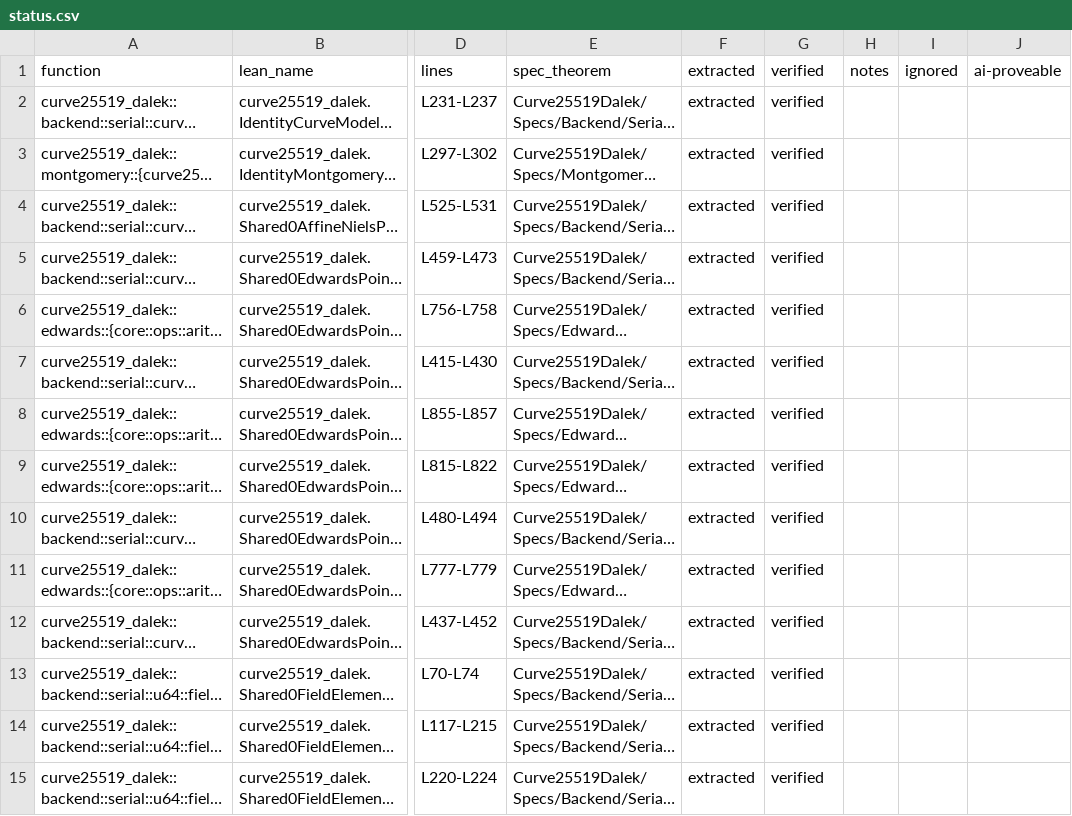
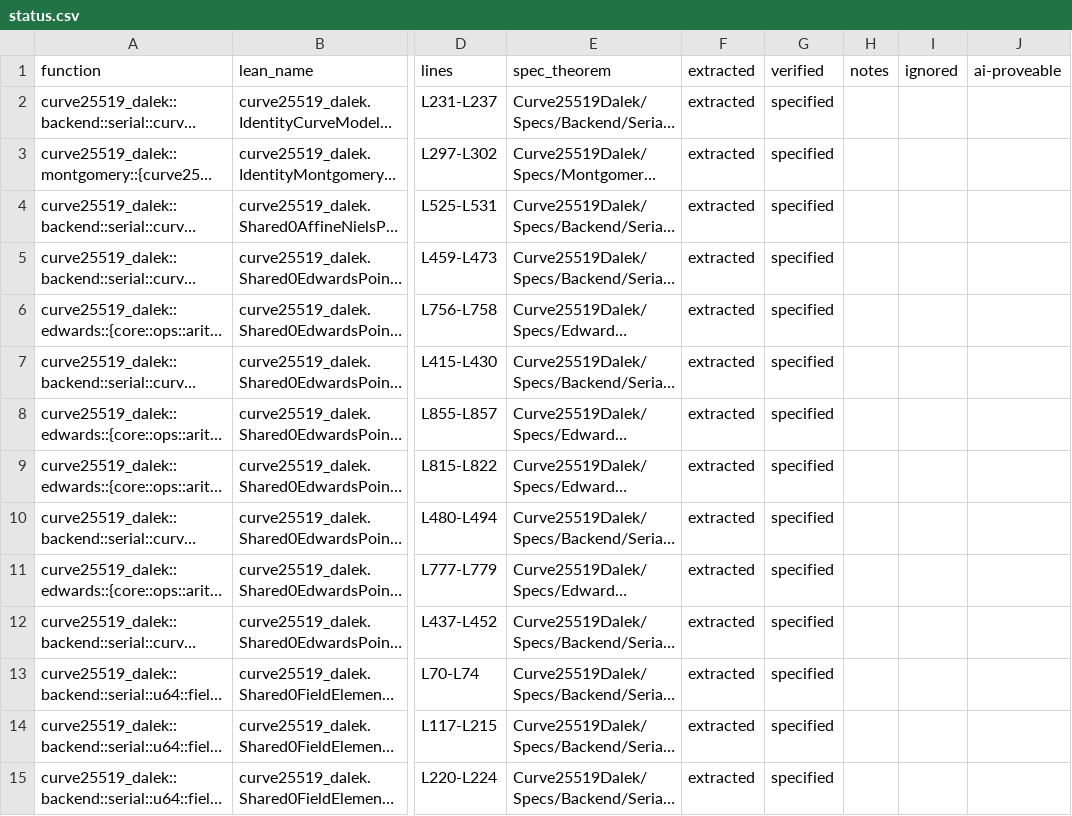
Before and after one commit to Beneficial-AI-Foundation/curve25519-dalek-lean-verify, a CSV file: status.csv, drawn as a sheet; only a part is shown, gaps mark what is left out; long unchanged cells end in …; the diff covers the shown part only; the diff names each change by its address in the sheet, - before the commit and + after, or states it on an @@ line.

```diff
--- a/status.csv
+++ b/status.csv
-G2:G15: verified
+G2:G15: specified
```
Also changed, not shown: 174 edited cells elsewhere in this file, 1 other file.
